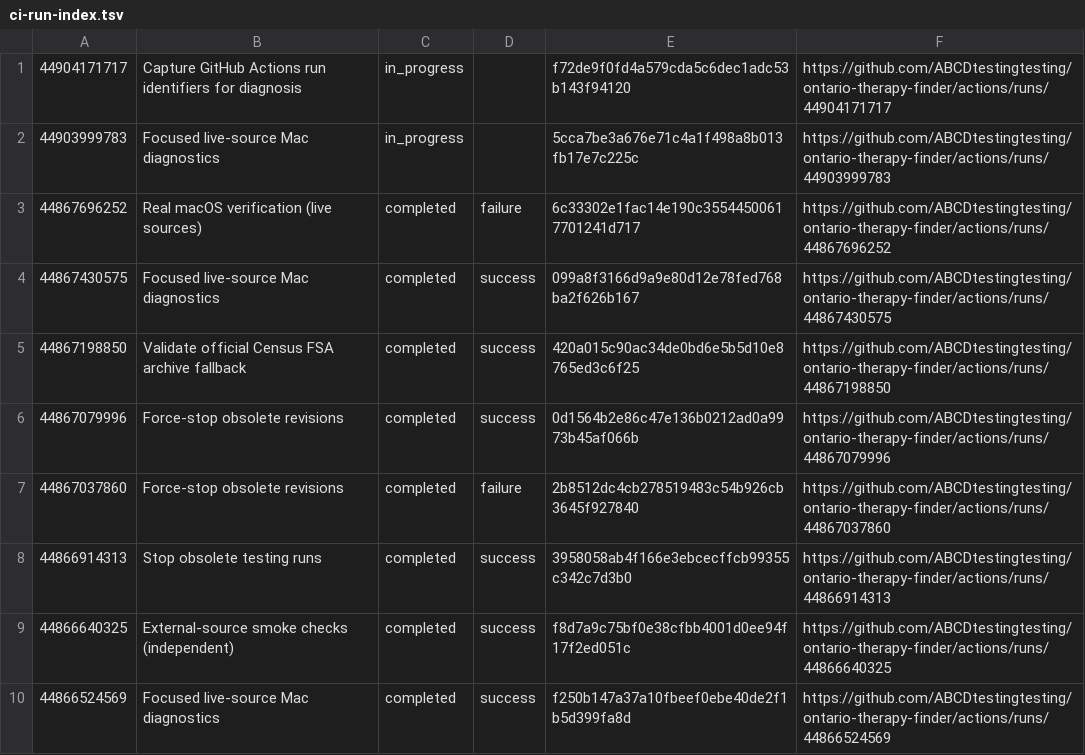
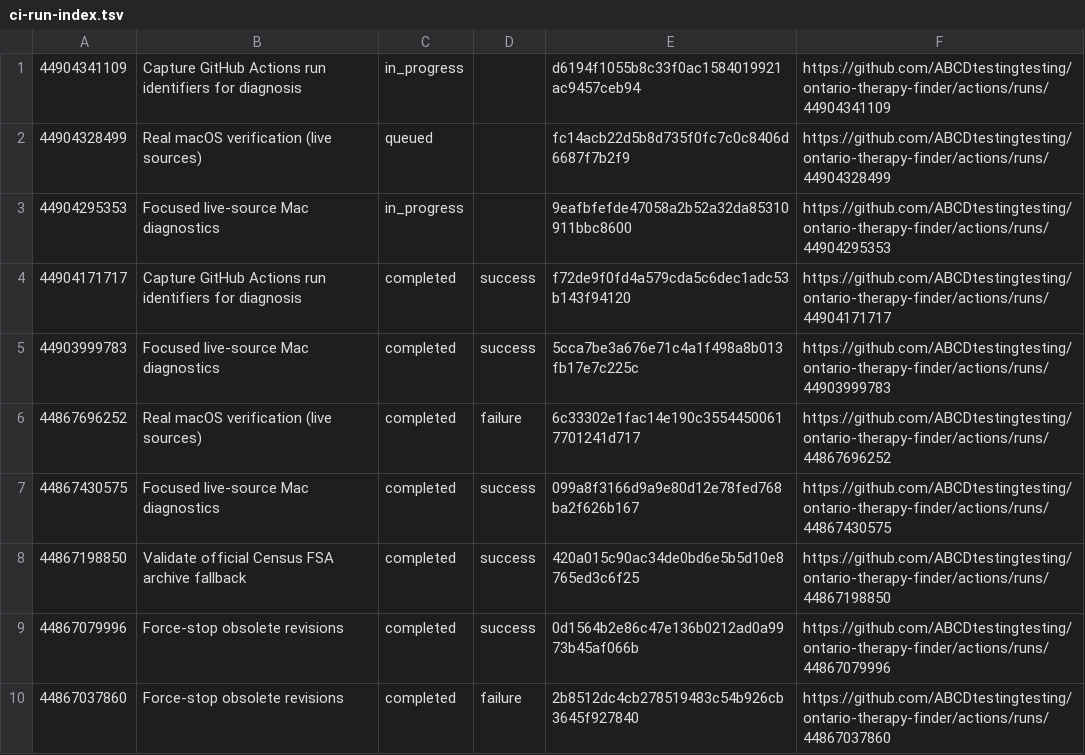
Before and after one commit to ABCDtestingtesting/ontario-therapy-finder, a TSV file: ci-run-index.tsv, drawn as a sheet; only a part is shown; the shorter side is filled out with more unchanged rows.

```diff
--- a/ci-run-index.tsv
+++ b/ci-run-index.tsv
@@ -1,3 +1,6 @@
-44904171717	Capture GitHub Actions run identifiers for diagnosis	in_progress		f72de9f0fd4a579cda5c6dec1adc53b143f94120	https://github.com/ABCDtestingtesting/ontario-therapy-finder/actions/runs/44904171717
-44903999783	Focused live-source Mac diagnostics	in_progress		5cca7be3a676e71c4a1f498a8b013fb17e7c225c	https://github.com/ABCDtestingtesting/ontario-therapy-finder/actions/runs/44903999783
+44904341109	Capture GitHub Actions run identifiers for diagnosis	in_progress		d6194f1055b8c33f0ac1584019921ac9457ceb94	https://github.com/ABCDtestingtesting/ontario-therapy-finder/actions/runs/44904341109
+44904328499	Real macOS verification (live sources)	queued		fc14acb22d5b8d735f0fc7c0c8406d6687f7b2f9	https://github.com/ABCDtestingtesting/ontario-therapy-finder/actions/runs/44904328499
+44904295353	Focused live-source Mac diagnostics	in_progress		9eafbfefde47058a2b52a32da85310911bbc8600	https://github.com/ABCDtestingtesting/ontario-therapy-finder/actions/runs/44904295353
+44904171717	Capture GitHub Actions run identifiers for diagnosis	completed	success	f72de9f0fd4a579cda5c6dec1adc53b143f94120	https://github.com/ABCDtestingtesting/ontario-therapy-finder/actions/runs/44904171717
+44903999783	Focused live-source Mac diagnostics	completed	success	5cca7be3a676e71c4a1f498a8b013fb17e7c225c	https://github.com/ABCDtestingtesting/ontario-therapy-finder/actions/runs/44903999783
 44867696252	Real macOS verification (live sources)	completed	failure	6c33302e1fac14e190c35544500617701241d717	https://github.com/ABCDtestingtesting/ontario-therapy-finder/actions/runs/44867696252
```
Also changed, not shown: ci-job-index.tsv.
